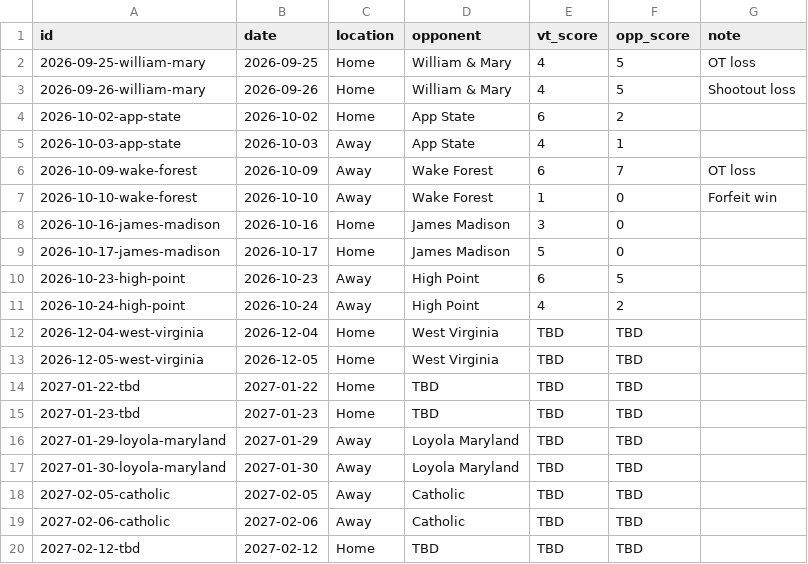
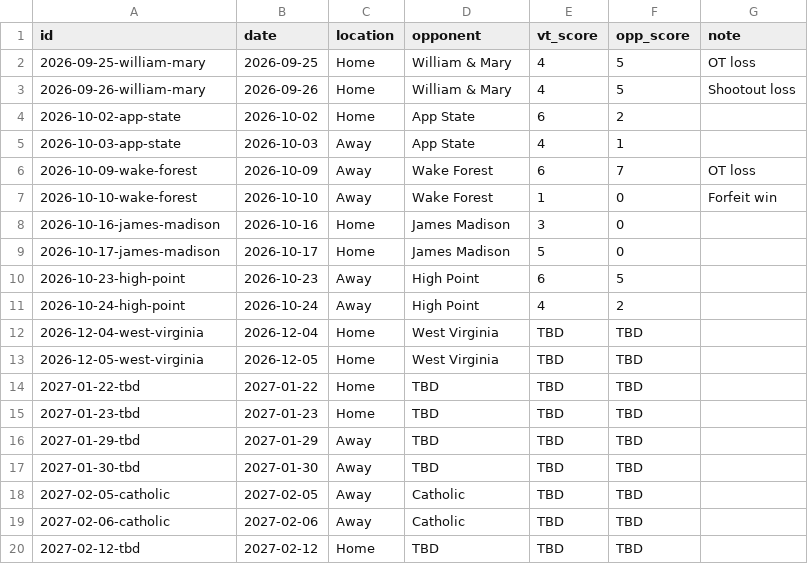
Before and after one commit to kyledbeene/vticehockey, a CSV file: M2A/games-2026-27.csv, drawn as a sheet.

```diff
--- a/M2A/games-2026-27.csv
+++ b/M2A/games-2026-27.csv
@@ -15,4 +15,4 @@ id,date,location,opponent,vt_score,opp_score,note
 2027-01-23-tbd,2027-01-23,Home,TBD,TBD,TBD,
-2027-01-29-loyola-maryland,2027-01-29,Away,Loyola Maryland,TBD,TBD,
-2027-01-30-loyola-maryland,2027-01-30,Away,Loyola Maryland,TBD,TBD,
+2027-01-29-tbd,2027-01-29,Away,TBD,TBD,TBD,
+2027-01-30-tbd,2027-01-30,Away,TBD,TBD,TBD,
 2027-02-05-catholic,2027-02-05,Away,Catholic,TBD,TBD,
```
Also changed, not shown: roster-2026-27.csv.
